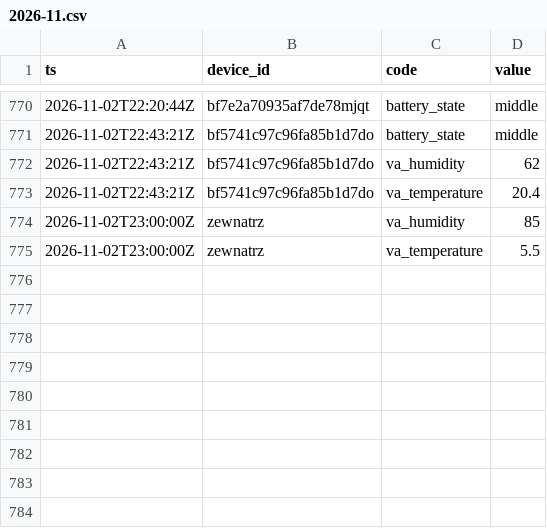
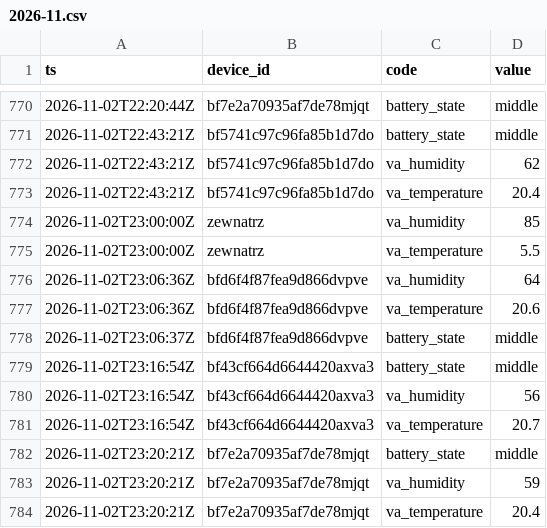
Before and after one commit to Bronek31/Smart-Home, a CSV file: data/2026-11.csv, drawn as a sheet; only a part is shown, gaps mark what is left out; the diff names each change by its address in the sheet, - before the commit and + after, or states it on an @@ line.

```diff
--- a/data/2026-11.csv
+++ b/data/2026-11.csv
+row 776: 2026-11-02T23:06:36Z | bfd6f4f87fea9d866dvpve | va_humidity | 64
+row 777: 2026-11-02T23:06:36Z | bfd6f4f87fea9d866dvpve | va_temperature | 20.6
+row 778: 2026-11-02T23:06:37Z | bfd6f4f87fea9d866dvpve | battery_state | middle
+row 779: 2026-11-02T23:16:54Z | bf43cf664d6644420axva3 | battery_state | middle
+row 780: 2026-11-02T23:16:54Z | bf43cf664d6644420axva3 | va_humidity | 56
+row 781: 2026-11-02T23:16:54Z | bf43cf664d6644420axva3 | va_temperature | 20.7
+row 782: 2026-11-02T23:20:21Z | bf7e2a70935af7de78mjqt | battery_state | middle
+row 783: 2026-11-02T23:20:21Z | bf7e2a70935af7de78mjqt | va_humidity | 59
+row 784: 2026-11-02T23:20:21Z | bf7e2a70935af7de78mjqt | va_temperature | 20.4
```
Also changed, not shown: data/dzienne.csv, data/rosliny/2026-11.csv, 4 other files.
